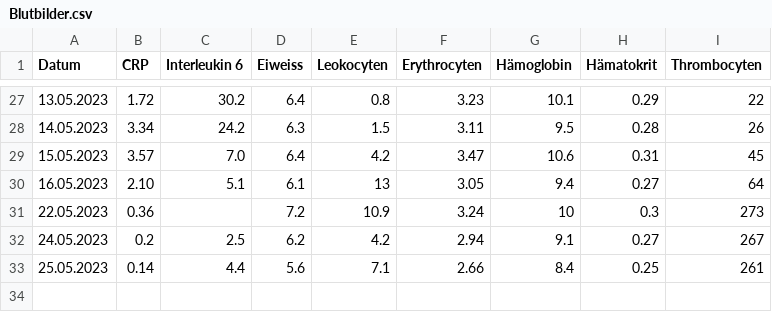
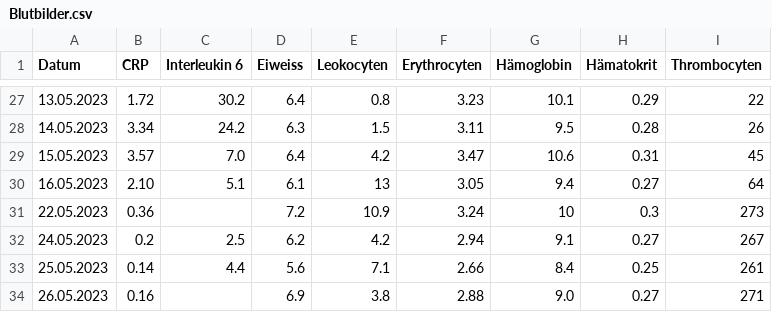
Before and after one commit to schwarzerkaffee80/blood_dashboard, a CSV file: Blutbilder.csv, drawn as a sheet; only a part is shown, gaps mark what is left out; the diff names each change by its address in the sheet, - before the commit and + after, or states it on an @@ line.

Commit message:
Blut 2605

```diff
--- a/Blutbilder.csv
+++ b/Blutbilder.csv
+row 34: 26.05.2023 | 0.16 |  | 6.9 | 3.8 | 2.88 | 9.0 | 0.27 | 271
```
